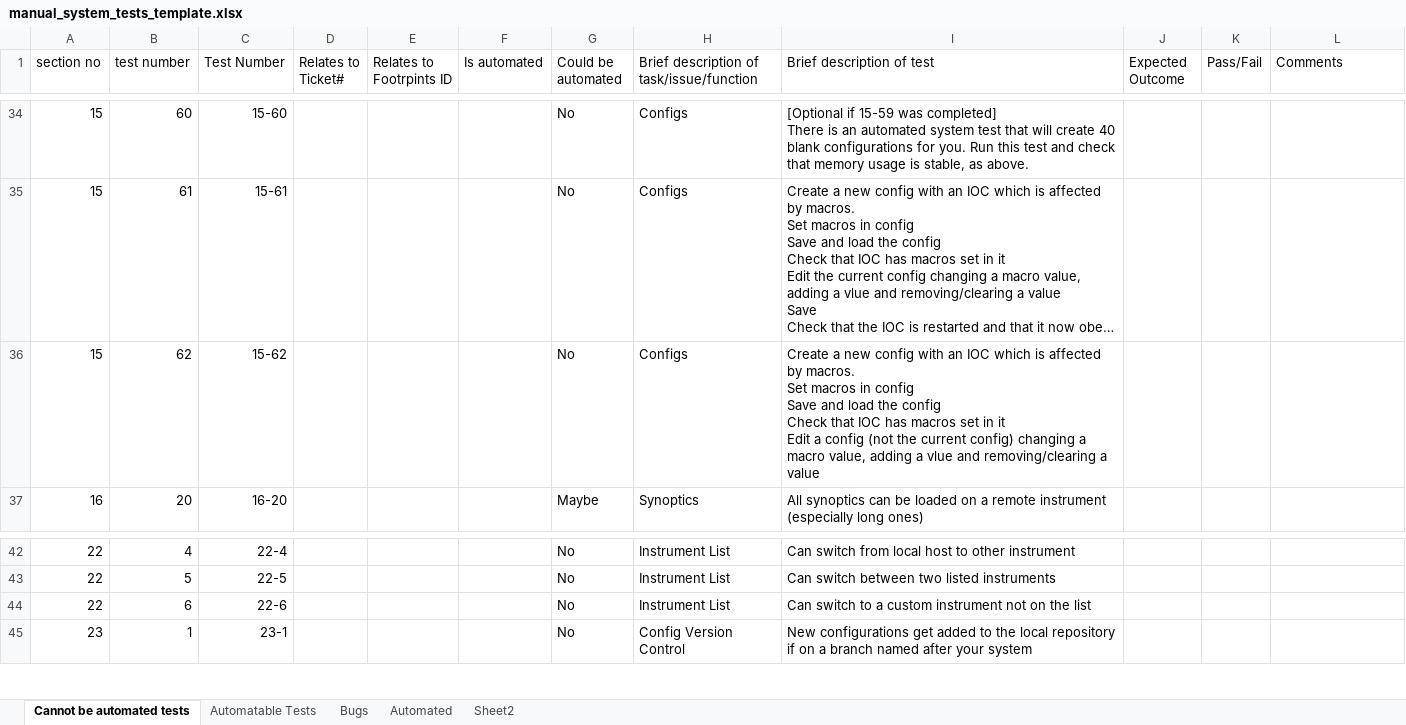
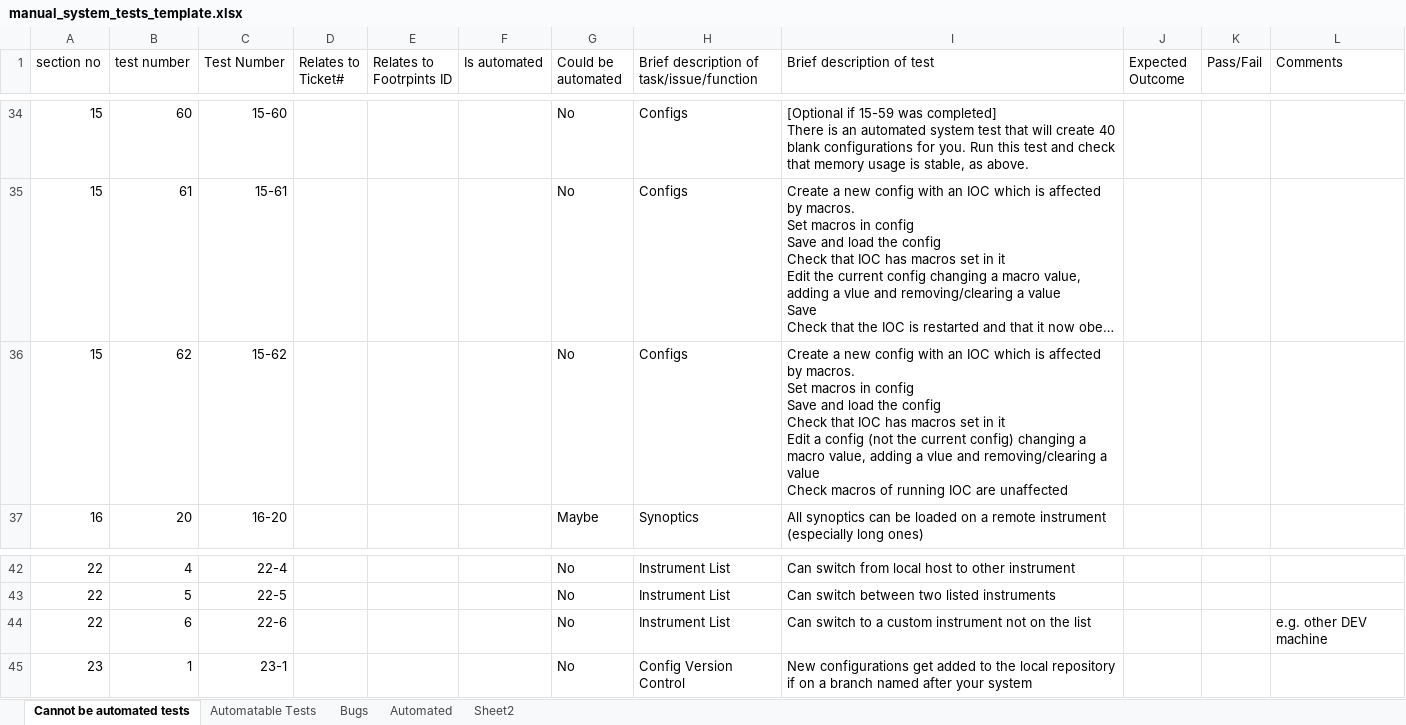
Before and after one commit to ISISComputingGroup/ibex_developers_manual, an Excel workbook: testing/manual_system_tests_template.xlsx, sheet Cannot be automated tests, drawn as a sheet; only a part is shown, gaps mark what is left out; long unchanged cells end in …; values as stored, in another font and other column widths than the file's, no borders; conditional formats not drawn; ↵ is a line break in a cell; the diff covers the shown part only; the diff names each change by its address in the sheet, - before the commit and + after, or states it on an @@ line.

Commit message:
Updated system test template following release 4.2.0 tests

```diff
--- a/testing/manual_system_tests_template.xlsx (sheet Cannot be automated tests)
+++ b/testing/manual_system_tests_template.xlsx (sheet Cannot be automated tests)
-I36 (Brief description of test): …a value
+I36 (Brief description of test): …a value ↵ Check macros of running IOC are unaffected
-L44 (Comments): (empty)
+L44 (Comments): e.g. other DEV machine
```
Also changed, not shown: 1 added row and 14 edited cells elsewhere in this sheet, sheet Automatable Tests, sheet Bugs, formulas that keep their value.
